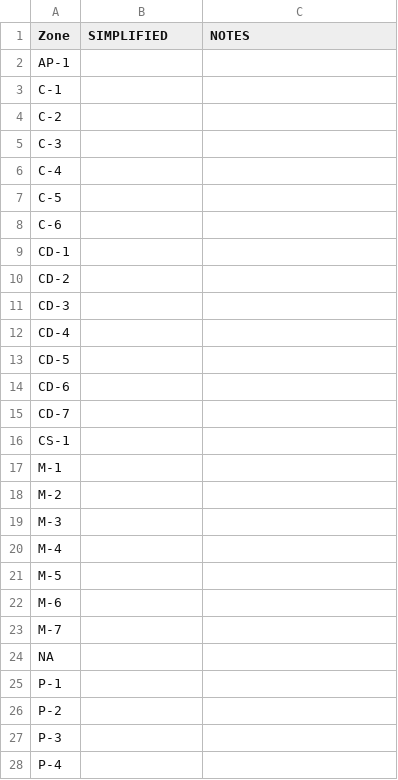
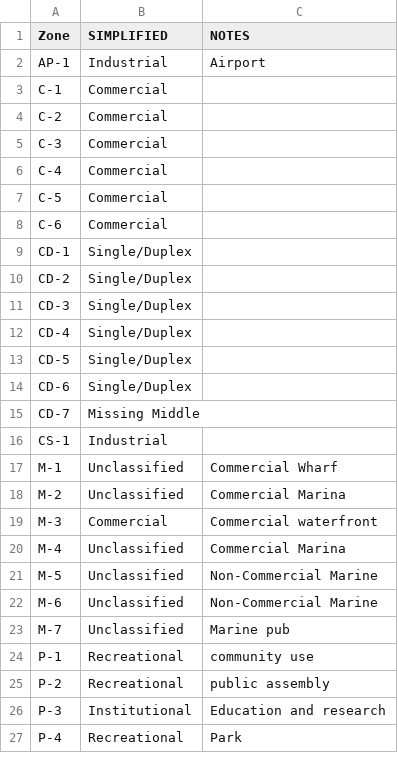
Before and after one commit to homesforliving/mapping, a CSV file: data/NorthSaanichZoning/zonemap_northsaanich.csv, drawn as a sheet; only a part is shown; the diff covers the shown part only.

Commit message:
Update zonemap_northsaanich.csv

```diff
--- a/data/NorthSaanichZoning/zonemap_northsaanich.csv
+++ b/data/NorthSaanichZoning/zonemap_northsaanich.csv
@@ -1,28 +1,27 @@
 Zone,SIMPLIFIED,NOTES
-AP-1,,
-C-1,,
-C-2,,
-C-3,,
-C-4,,
-C-5,,
-C-6,,
-CD-1,,
-CD-2,,
-CD-3,,
-CD-4,,
-CD-5,,
-CD-6,,
-CD-7,,
-CS-1,,
-M-1,,
-M-2,,
-M-3,,
-M-4,,
-M-5,,
-M-6,,
-M-7,,
-NA,,
-P-1,,
-P-2,,
-P-3,,
-P-4,,
+AP-1,Industrial,Airport
+C-1,Commercial,
+C-2,Commercial,
+C-3,Commercial,
+C-4,Commercial,
+C-5,Commercial,
+C-6,Commercial,
+CD-1,Single/Duplex,
+CD-2,Single/Duplex,
+CD-3,Single/Duplex,
+CD-4,Single/Duplex,
+CD-5,Single/Duplex,
+CD-6,Single/Duplex,
+CD-7,Missing Middle,
+CS-1,Industrial,
+M-1,Unclassified,Commercial Wharf
+M-2,Unclassified,Commercial Marina
+M-3,Commercial,Commercial waterfront
+M-4,Unclassified,Commercial Marina
+M-5,Unclassified,Non-Commercial Marine
+M-6,Unclassified,Non-Commercial Marine
+M-7,Unclassified,Marine pub
+P-1,Recreational,community use
+P-2,Recreational,public assembly
+P-3,Institutional,Education and research
+P-4,Recreational,Park
```
Also changed, not shown: 21 edited cells elsewhere in this file.
